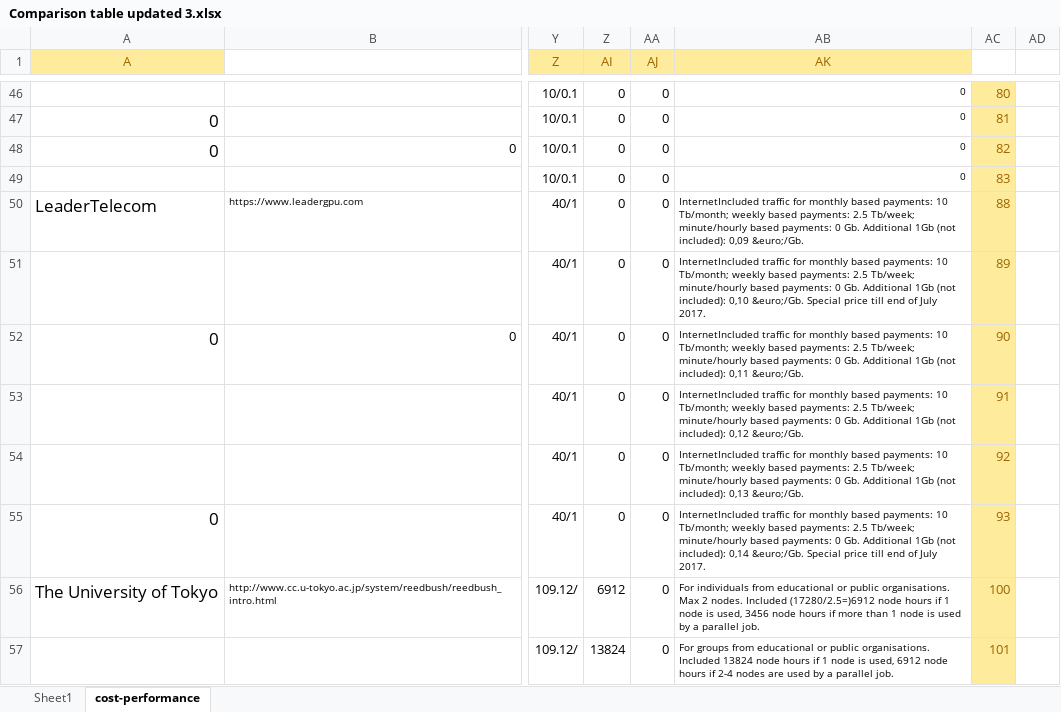
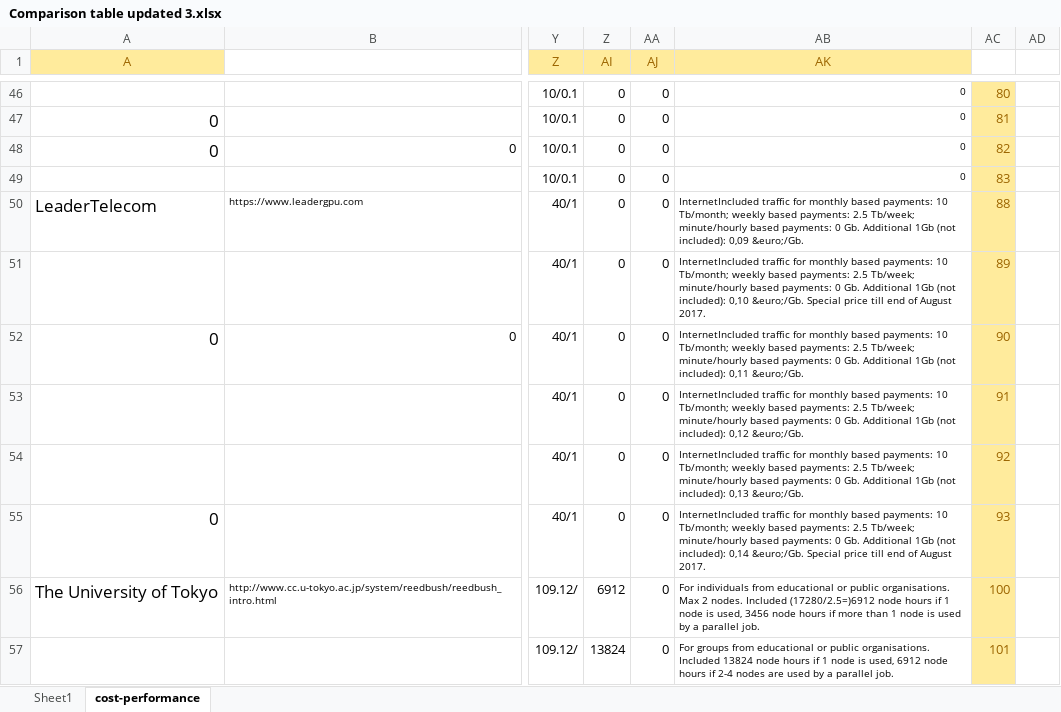
Before and after one commit to pyotr777/cloud_providers, an Excel workbook: Comparison table updated 3.xlsx, sheet cost-performance, drawn as a sheet; only a part is shown, gaps mark what is left out; values as stored, in another font and other column widths than the file's, no borders; conditional formats not drawn; the diff names each change by its address in the sheet, - before the commit and + after, or states it on an @@ line.

```diff
--- a/Comparison table updated 3.xlsx (sheet cost-performance)
+++ b/Comparison table updated 3.xlsx (sheet cost-performance)
-AB51 (AK): …end of July 2017.
+AB51 (AK): …end of August 2017.
-AB55 (AK): …end of July 2017.
+AB55 (AK): …end of August 2017.
```
Also changed, not shown: sheet Sheet1, 2 other files.
